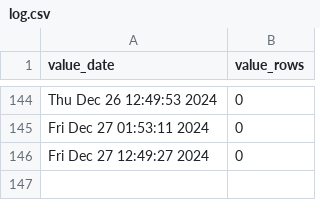
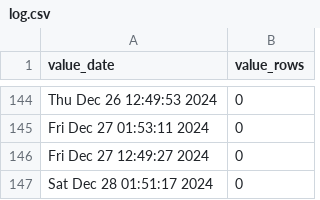
Before and after one commit to p0bs/role-scan, a CSV file: log.csv, drawn as a sheet; only a part is shown, gaps mark what is left out; the diff names each change by its address in the sheet, - before the commit and + after, or states it on an @@ line.

```diff
--- a/log.csv
+++ b/log.csv
+row 147: Sat Dec 28 01:51:17 2024 | 0
```
